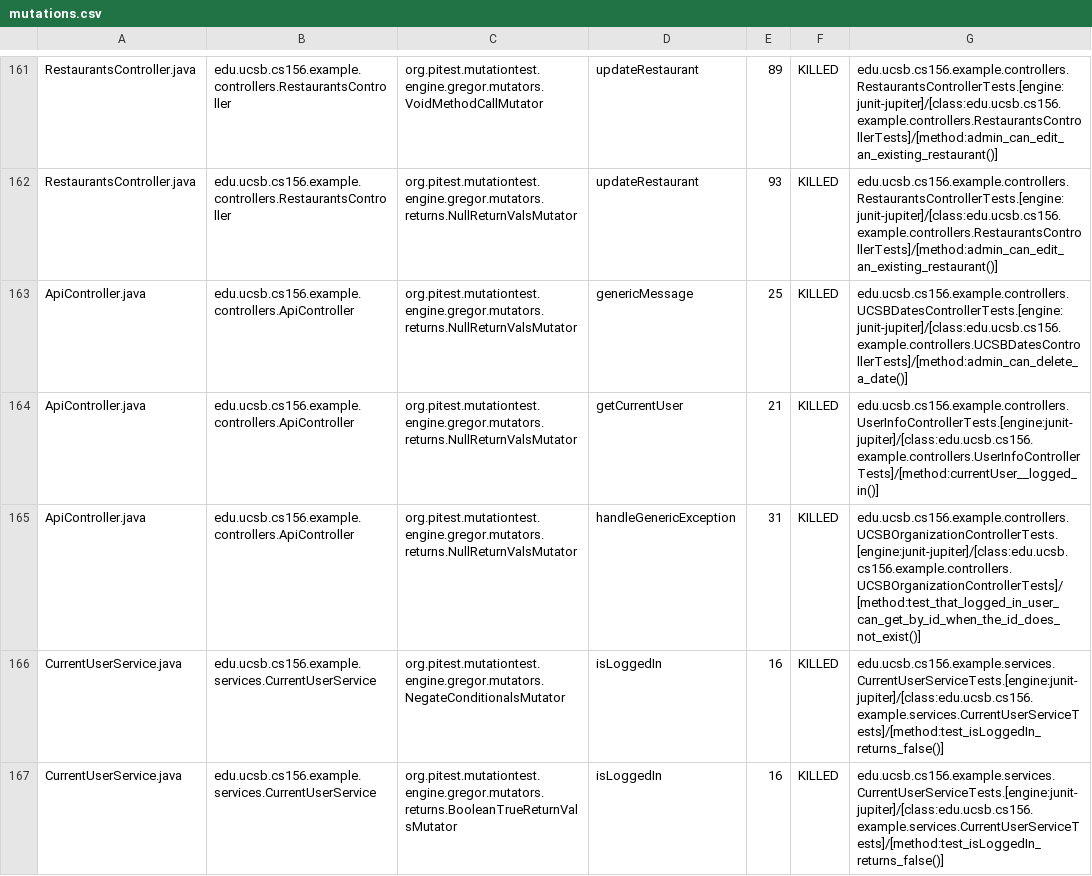
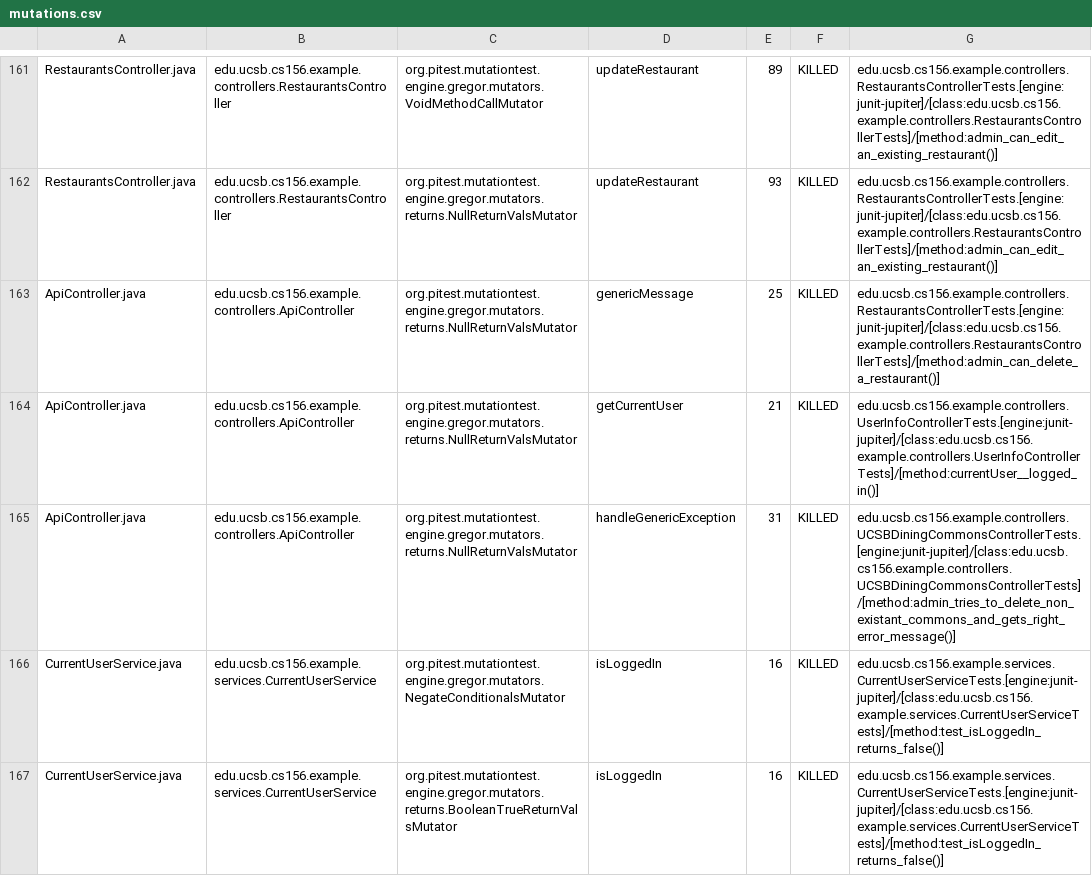
Before and after one commit to ucsb-cs156-f23/team03-f23-5pm-2, a CSV file: prs/97/pitest/mutations.csv, drawn as a sheet; only a part is shown, gaps mark what is left out.

Commit message:
Deploying to gh-pages from @ ucsb-cs156-f23/team03-f23-5pm-2@17f04eb236fe8f5fd64e57b7a5c3a8f2200d1b57 🚀

```diff
--- a/prs/97/pitest/mutations.csv
+++ b/prs/97/pitest/mutations.csv
@@ -162,5 +162,5 @@ RestaurantsController.java,edu.ucsb.cs156.example.controllers.RestaurantsControl
 RestaurantsController.java,edu.ucsb.cs156.example.controllers.RestaurantsController,org.pitest.mutationtest.engine.gregor.mutators.returns.NullReturnValsMutator,updateRestaurant,93,KILLED,edu.ucsb.cs156.example.controllers.RestaurantsControllerTests.[engine:junit-jupiter]/[class:edu.ucsb.cs156.example.controllers.RestaurantsControllerTests]/[method:admin_can_edit_an_existing_restaurant()]
-ApiController.java,edu.ucsb.cs156.example.controllers.ApiController,org.pitest.mutationtest.engine.gregor.mutators.returns.NullReturnValsMutator,genericMessage,25,KILLED,edu.ucsb.cs156.example.controllers.UCSBDatesControllerTests.[engine:junit-jupiter]/[class:edu.ucsb.cs156.example.controllers.UCSBDatesControllerTests]/[method:admin_can_delete_a_date()]
+ApiController.java,edu.ucsb.cs156.example.controllers.ApiController,org.pitest.mutationtest.engine.gregor.mutators.returns.NullReturnValsMutator,genericMessage,25,KILLED,edu.ucsb.cs156.example.controllers.RestaurantsControllerTests.[engine:junit-jupiter]/[class:edu.ucsb.cs156.example.controllers.RestaurantsControllerTests]/[method:admin_can_delete_a_restaurant()]
 ApiController.java,edu.ucsb.cs156.example.controllers.ApiController,org.pitest.mutationtest.engine.gregor.mutators.returns.NullReturnValsMutator,getCurrentUser,21,KILLED,edu.ucsb.cs156.example.controllers.UserInfoControllerTests.[engine:junit-jupiter]/[class:edu.ucsb.cs156.example.controllers.UserInfoControllerTests]/[method:currentUser__logged_in()]
-ApiController.java,edu.ucsb.cs156.example.controllers.ApiController,org.pitest.mutationtest.engine.gregor.mutators.returns.NullReturnValsMutator,handleGenericException,31,KILLED,edu.ucsb.cs156.example.controllers.UCSBOrganizationControllerTests.[engine:junit-jupiter]/[class:edu.ucsb.cs156.example.controllers.UCSBOrganizationControllerTests]/[method:test_that_logged_in_user_can_get_by_id_when_the_id_does_not_exist()]
+ApiController.java,edu.ucsb.cs156.example.controllers.ApiController,org.pitest.mutationtest.engine.gregor.mutators.returns.NullReturnValsMutator,handleGenericException,31,KILLED,edu.ucsb.cs156.example.controllers.UCSBDiningCommonsControllerTests.[engine:junit-jupiter]/[class:edu.ucsb.cs156.example.controllers.UCSBDiningCommonsControllerTests]/[method:admin_tries_to_delete_non_existant_commons_and_gets_right_error_message()]
 CurrentUserService.java,edu.ucsb.cs156.example.services.CurrentUserService,org.pitest.mutationtest.engine.gregor.mutators.NegateConditionalsMutator,isLoggedIn,16,KILLED,edu.ucsb.cs156.example.services.CurrentUserServiceTests.[engine:junit-jupiter]/[class:edu.ucsb.cs156.example.services.CurrentUserServiceTests]/[method:test_isLoggedIn_returns_false()]
```
Also changed, not shown: 18 other files.
